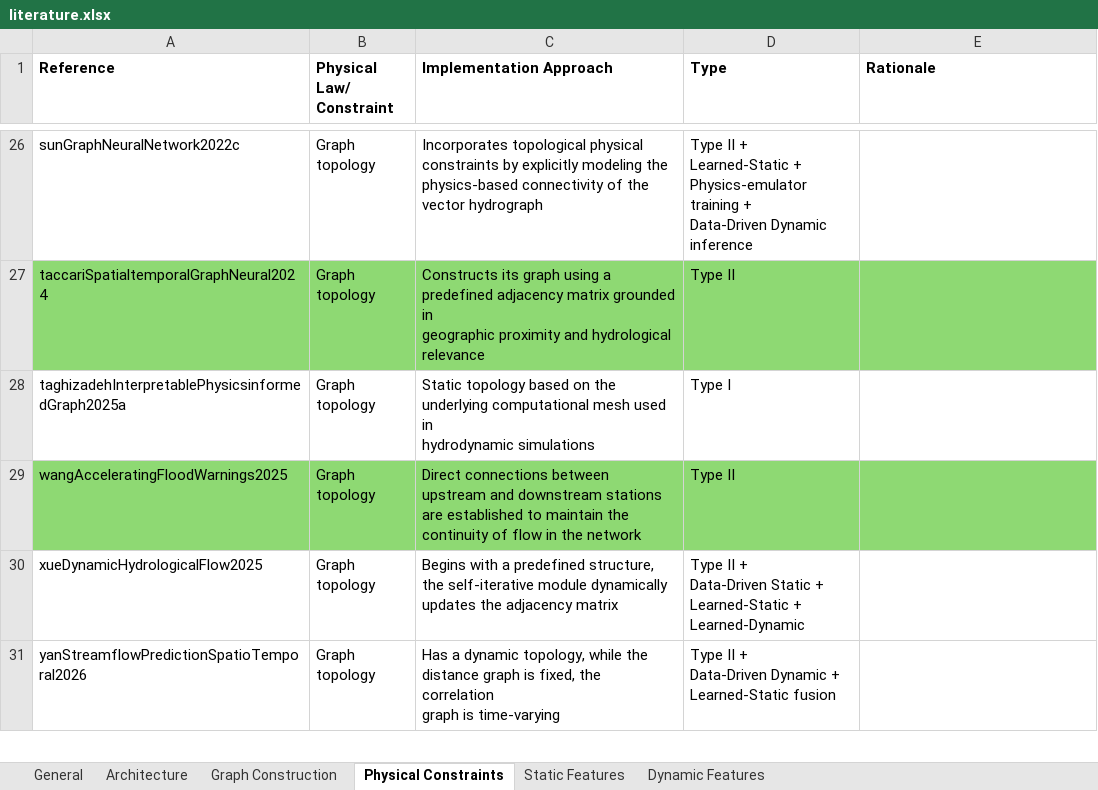
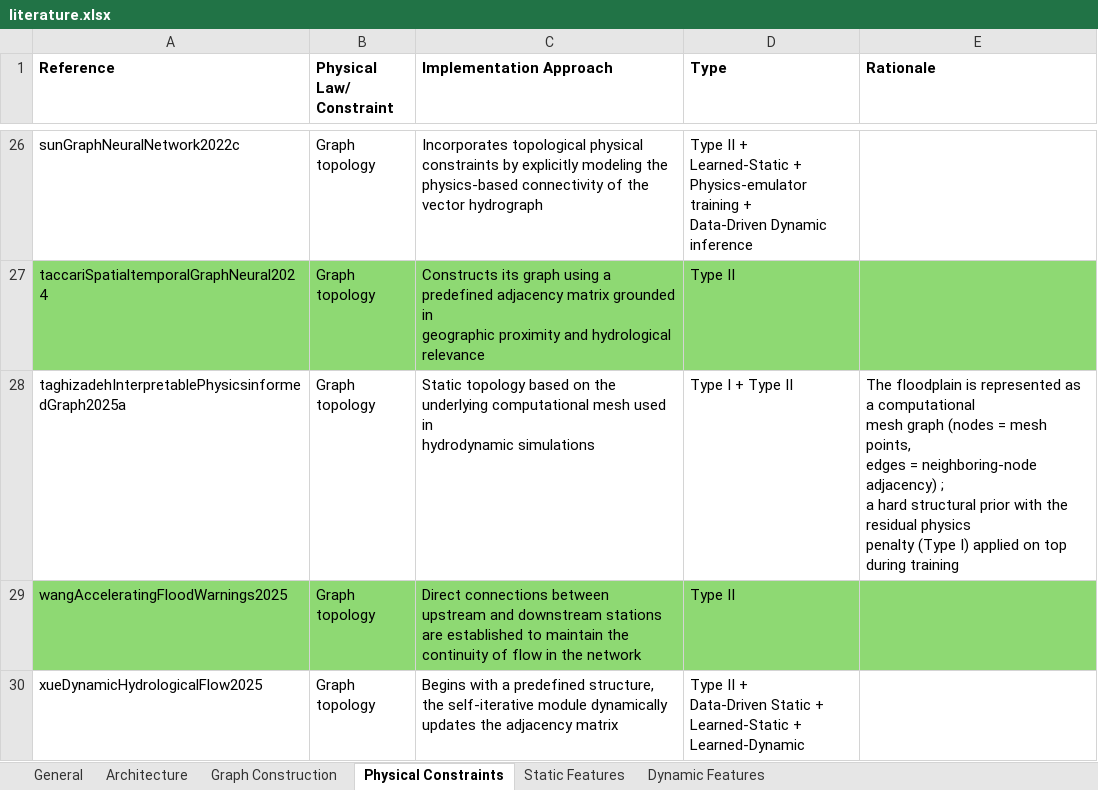
Before and after one commit to hasitha-mtu/ST-GNN, an Excel workbook: docs/literature.xlsx, sheet Physical Constraints, drawn as a sheet; only a part is shown, gaps mark what is left out; the shorter side is filled out with more unchanged rows; values as stored, in another font and other column widths than the file's, no borders; 1 other sheet too large or unreadable and not compared; ↵ is a line break in a cell; the diff names each change by its address in the sheet, - before the commit and + after, or states it on an @@ line.

Commit message:
update literature data

```diff
--- a/docs/literature.xlsx (sheet Physical Constraints)
+++ b/docs/literature.xlsx (sheet Physical Constraints)
-D28 (Type): Type I
+D28 (Type): Type I + Type II
-E28 (Rationale): (empty)
+E28 (Rationale): The floodplain is represented as a computational ↵ mesh graph (nodes = mesh points, ↵ edges = neighboring-node adjacency) ; ↵ a hard structural prior with the residual physics ↵ penalty (Type I) applied on top during training
```
